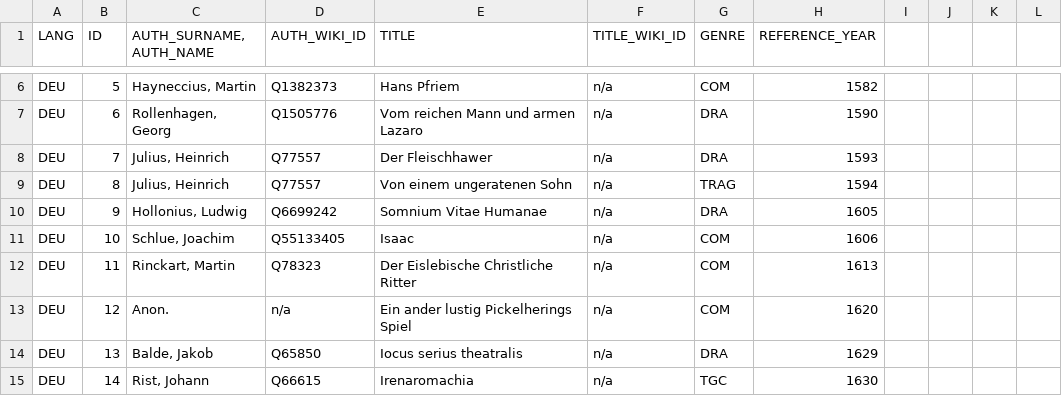
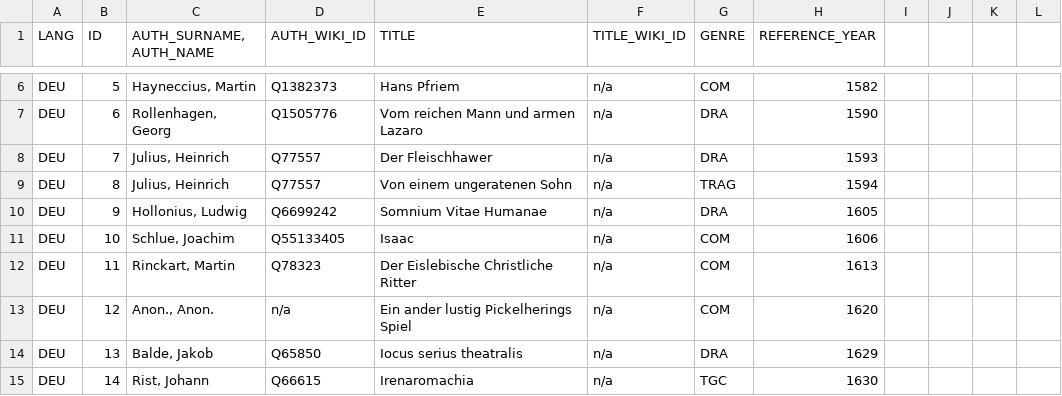
Before and after one commit to lucagiovannini7/emdracor, a CSV file: baroque-corpus.csv, drawn as a sheet; only a part is shown, gaps mark what is left out.

Commit message:
Update baroque-corpus.csv

```diff
--- a/baroque-corpus.csv
+++ b/baroque-corpus.csv
@@ -12,3 +12,3 @@ DEU;10;Schlue, Joachim;Q55133405;Isaac;n/a;COM;1606
 DEU;11;Rinckart, Martin;Q78323;Der Eislebische Christliche Ritter;n/a;COM;1613
-DEU;12;Anon.;n/a;Ein ander lustig Pickelherings Spiel ;n/a;COM;1620
+DEU;12;Anon., Anon.;n/a;Ein ander lustig Pickelherings Spiel ;n/a;COM;1620
 DEU;13;Balde, Jakob;Q65850;Iocus serius theatralis;n/a;DRA;1629
```
